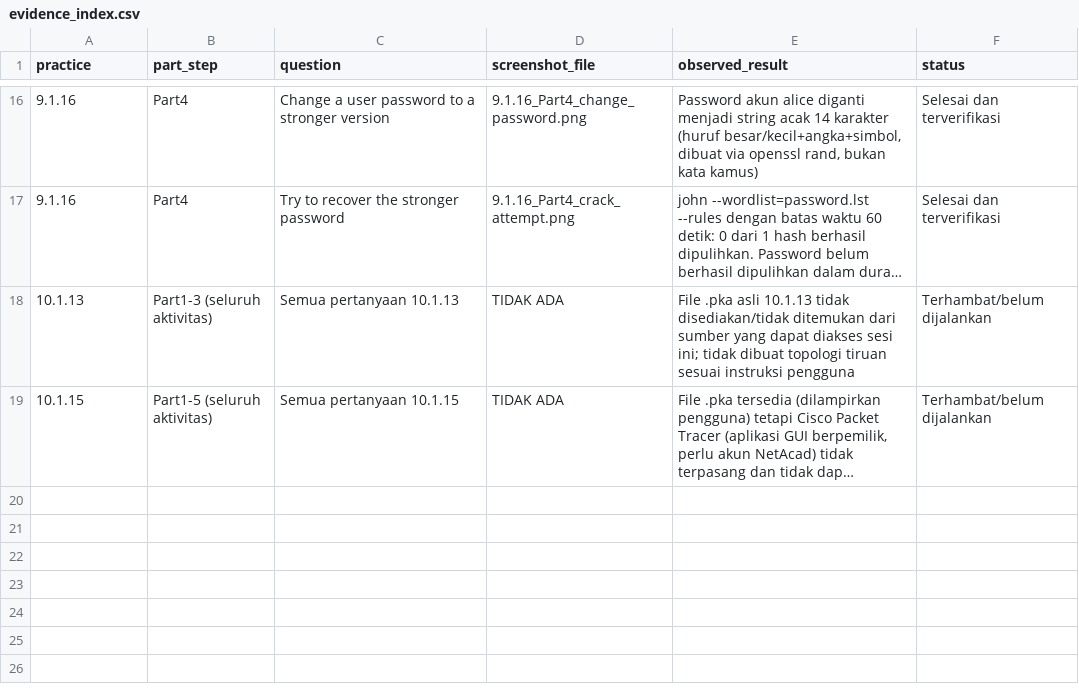
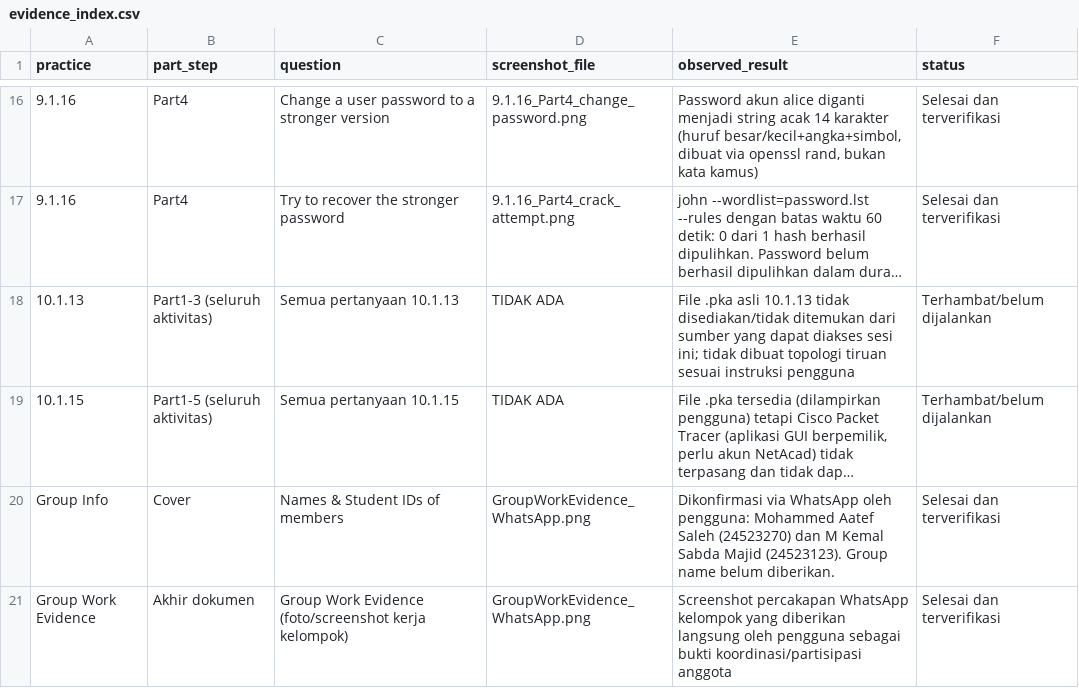
Before and after one commit to keymalz/oalah, a CSV file: Week4_OS_Endpoint_Security/evidence_index.csv, drawn as a sheet; only a part is shown, gaps mark what is left out; long unchanged cells end in …; the diff names each change by its address in the sheet, - before the commit and + after, or states it on an @@ line.

```diff
--- a/Week4_OS_Endpoint_Security/evidence_index.csv
+++ b/Week4_OS_Endpoint_Security/evidence_index.csv
+row 20: Group Info | Cover | Names & Student IDs of members | GroupWorkEvidence_WhatsApp.png | Dikonfirmasi via WhatsApp oleh pengguna: Mohammed Aatef Saleh (24523270) dan M Kemal Sabda Majid (24523123). Group name belum diberikan. | Selesai dan terverifikasi
+row 21: Group Work Evidence | Akhir dokumen | Group Work Evidence (foto/screenshot kerja kelompok) | GroupWorkEvidence_WhatsApp.png | Screenshot percakapan WhatsApp kelompok yang diberikan langsung oleh pengguna sebagai bukti koordinasi/partisipasi anggota | Selesai dan terverifikasi
```
Also changed, not shown: 4 other files.
